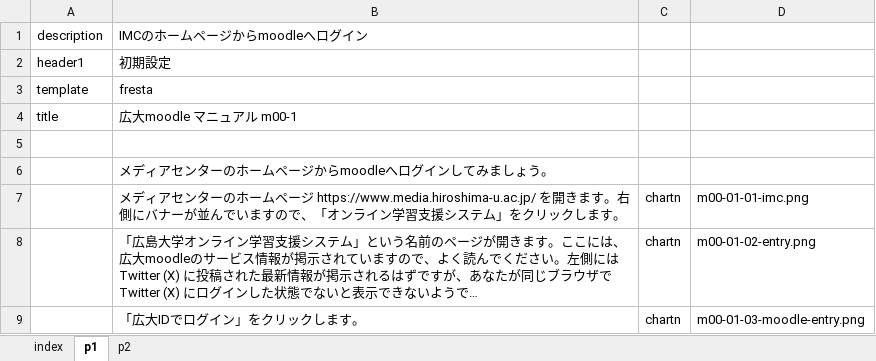
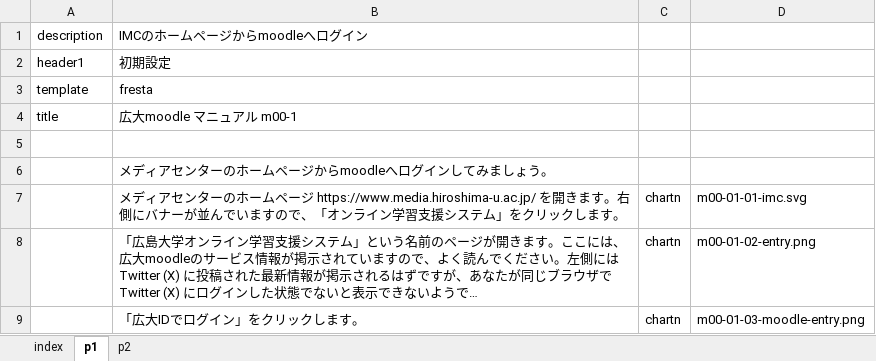
Before and after one commit to imc-lms-adm/support-vle-man, an Excel workbook: m00.xlsx, sheet p1, drawn as a sheet; long unchanged cells end in …; values as stored, in another font and other column widths than the file's, no borders; the diff names each change by its address in the sheet, - before the commit and + after, or states it on an @@ line.

```diff
--- a/m00.xlsx (sheet p1)
+++ b/m00.xlsx (sheet p1)
-D7: m00-01-01-imc.png
+D7: m00-01-01-imc.svg
```
Also changed, not shown: 1 other file.
